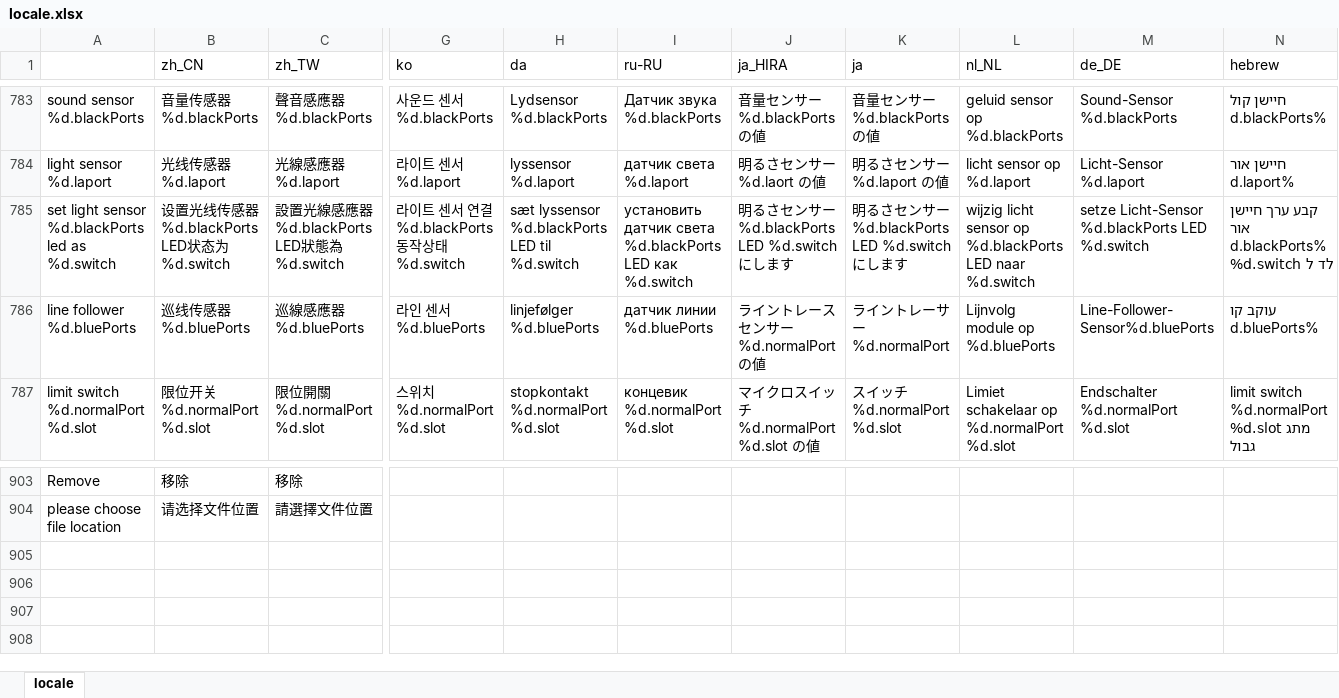
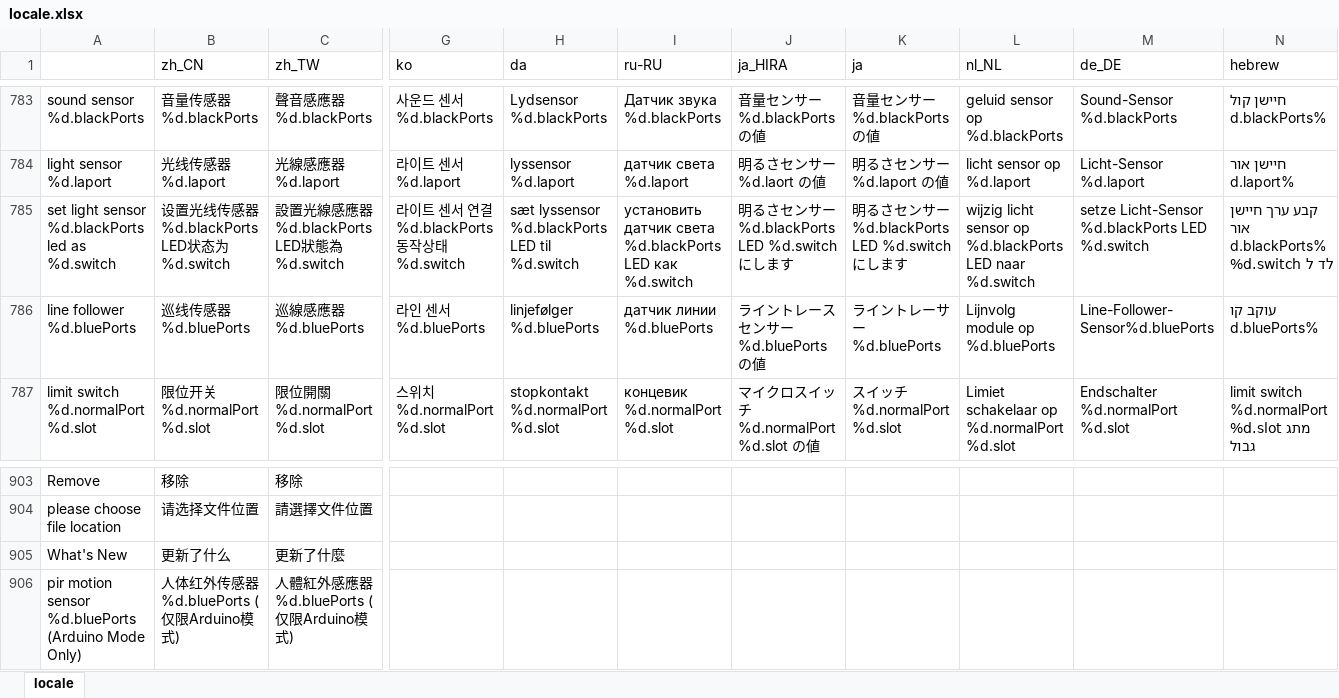
Before and after one commit to Makeblock-official/mBlock, an Excel workbook: src/locale/locale.xlsx, sheet locale, drawn as a sheet; only a part is shown, gaps mark what is left out; values as stored, in another font and other column widths than the file's, no borders; rows hold the shown columns only; the diff names each change by its address in the sheet, - before the commit and + after, or states it on an @@ line.

Commit message:
更新语言表

```diff
--- a/src/locale/locale.xlsx (sheet locale)
+++ b/src/locale/locale.xlsx (sheet locale)
-J786 (ja_HIRA): ライントレースセンサー %d.normalPort の値
+J786 (ja_HIRA): ライントレースセンサー %d.bluePorts の値
-K786 (ja): ライントレーサー%d.normalPort
+K786 (ja): ライントレーサー%d.bluePorts
+row 905: What's New | 更新了什么 | 更新了什麼
+row 906: pir motion sensor %d.bluePorts (Arduino Mode Only) | 人体红外传感器 %d.bluePorts (仅限Arduino模式) | 人體紅外感應器 %d.bluePorts (仅限Arduino模式)
```
